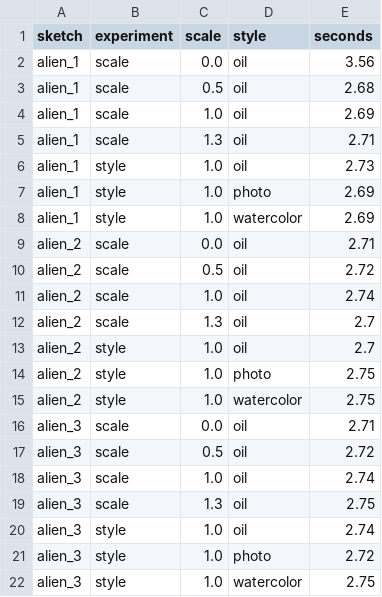
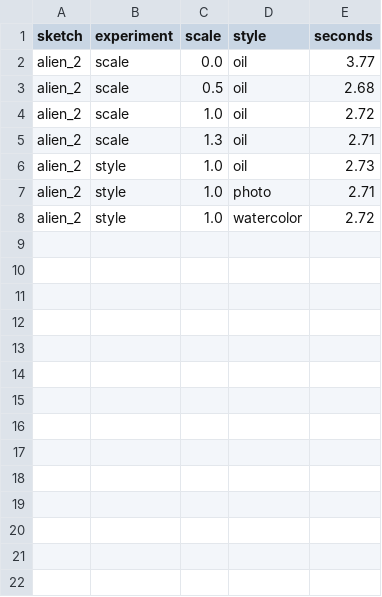
Before and after one commit to astmp88/alien-sketch2img, a CSV file: outputs/results.csv, drawn as a sheet.

Commit message:
Update code, results and README

```diff
--- a/outputs/results.csv
+++ b/outputs/results.csv
@@ -1,22 +1,8 @@
 sketch,experiment,scale,style,seconds
-alien_1,scale,0.0,oil,3.56
-alien_1,scale,0.5,oil,2.68
-alien_1,scale,1.0,oil,2.69
-alien_1,scale,1.3,oil,2.71
-alien_1,style,1.0,oil,2.73
-alien_1,style,1.0,photo,2.69
-alien_1,style,1.0,watercolor,2.69
-alien_2,scale,0.0,oil,2.71
-alien_2,scale,0.5,oil,2.72
-alien_2,scale,1.0,oil,2.74
-alien_2,scale,1.3,oil,2.7
-alien_2,style,1.0,oil,2.7
-alien_2,style,1.0,photo,2.75
-alien_2,style,1.0,watercolor,2.75
-alien_3,scale,0.0,oil,2.71
-alien_3,scale,0.5,oil,2.72
-alien_3,scale,1.0,oil,2.74
-alien_3,scale,1.3,oil,2.75
-alien_3,style,1.0,oil,2.74
-alien_3,style,1.0,photo,2.72
-alien_3,style,1.0,watercolor,2.75
+alien_2,scale,0.0,oil,3.77
+alien_2,scale,0.5,oil,2.68
+alien_2,scale,1.0,oil,2.72
+alien_2,scale,1.3,oil,2.71
+alien_2,style,1.0,oil,2.73
+alien_2,style,1.0,photo,2.71
+alien_2,style,1.0,watercolor,2.72
```
Also changed, not shown: outputs/metrics.csv, 11 other files.
